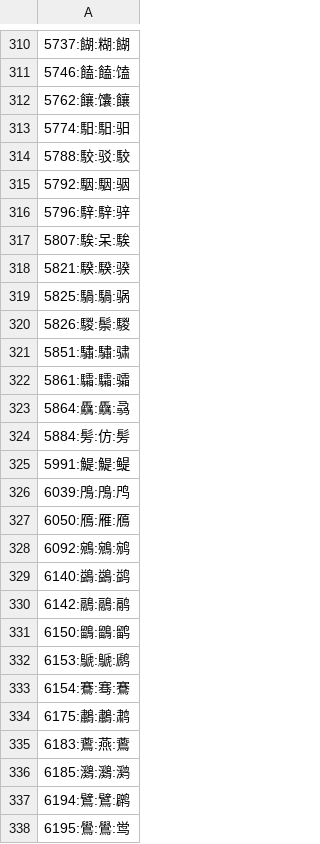
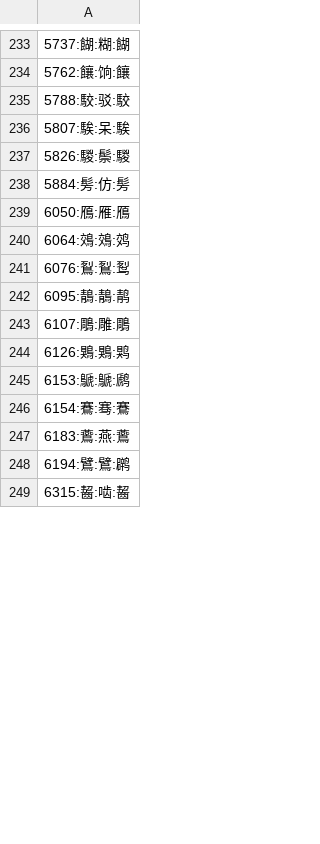
Before and after one commit to yuleshow/Makesure_Zihua, a CSV file: TXT/another_old/B_ZJ-diff.csv (was TXT/B_ZJ-diff.csv), drawn as a sheet; only a part is shown, gaps mark what is left out; the shorter side is filled out with more unchanged rows; the diff covers the shown part only.

```diff
--- a/TXT/B_ZJ-diff.csv
+++ b/TXT/another_old/B_ZJ-diff.csv
@@ -310,29 +233,16 @@
 5737:餬:糊:餬
-5746:饁:饁:馌
-5762:饟:馕:饟
-5774:馹:馹:驲
+5762:饟:饷:饟
 5788:駮:驳:駮
-5792:駰:駰:骃
-5796:騂:騂:骍
 5807:騃:呆:騃
-5821:騤:騤:骙
-5825:騧:騧:䯄
 5826:騣:鬃:騣
-5851:驌:驌:骕
-5861:驦:驦:骦
-5864:驫:驫:骉
 5884:髣:仿:髣
-5991:鯷:鯷:鳀
-6039:鳲:鳲:鸤
 6050:鴈:雁:鴈
-6092:鵷:鵷:鹓
-6140:鷁:鷁:鹢
-6142:鷊:鷊:鹝
-6150:鶹:鶹:鹠
+6064:鵁:鵁:䴔
+6076:鴷:鴷:䴕
+6095:鶄:鶄:䴖
+6107:鵰:雕:鵰
+6126:鶪:鶪:䴗
 6153:鷈:鷈:䴘
 6154:鶱:骞:鶱
-6175:鷫:鷫:鹔
 6183:鷰:燕:鷰
-6185:鸂:鸂:㶉
 6194:鷿:鷿:䴙
-6195:鷽:鷽:鸴
```
Also changed, not shown: 18 added rows, 98 removed rows and 15 edited cells elsewhere in this file, TXT/ORIGIN-B_J.csv, TXT/another_old/B_ZJ-two.csv, 19 other files.
